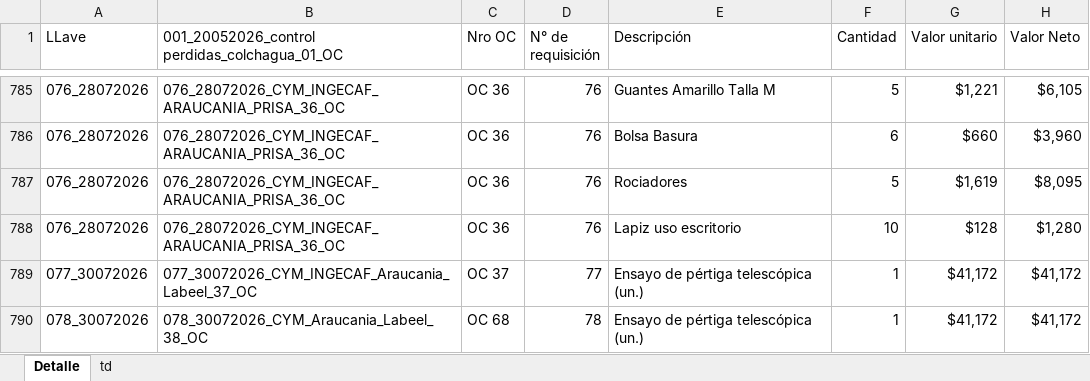
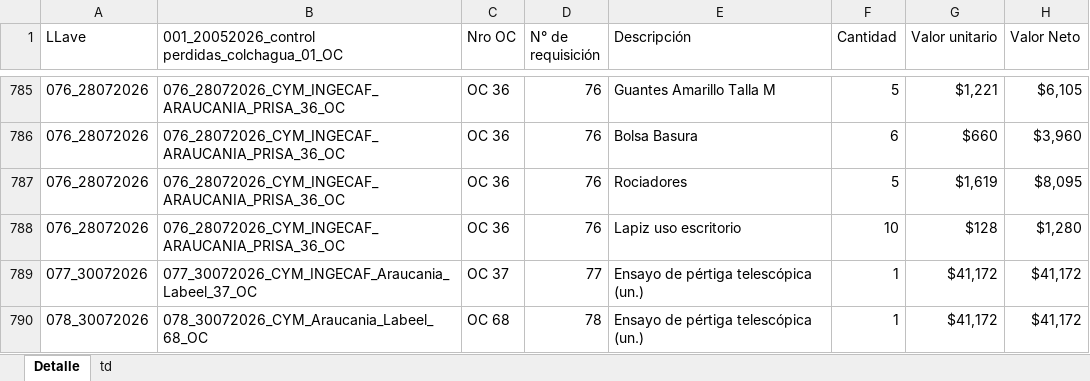
Before and after one commit to RodrigoCay/RequiAA, an Excel workbook: Detalle solicitudes OC.xlsx, sheet Detalle, drawn as a sheet; only a part is shown, gaps mark what is left out; values as stored, in another font and other column widths than the file's, no borders; table styles not drawn; the diff names each change by its address in the sheet, - before the commit and + after, or states it on an @@ line.

```diff
--- a/Detalle solicitudes OC.xlsx (sheet Detalle)
+++ b/Detalle solicitudes OC.xlsx (sheet Detalle)
-B790: 078_30072026_CYM_Araucania_Labeel_38_OC
+B790: 078_30072026_CYM_Araucania_Labeel_68_OC
```
Also changed, not shown: Prueba.xlsx.
